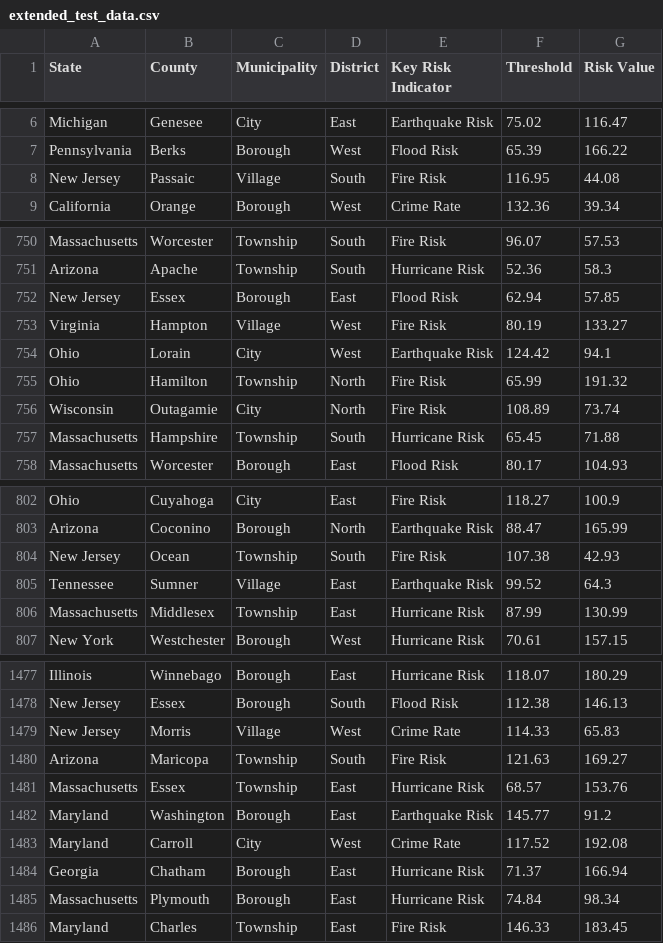
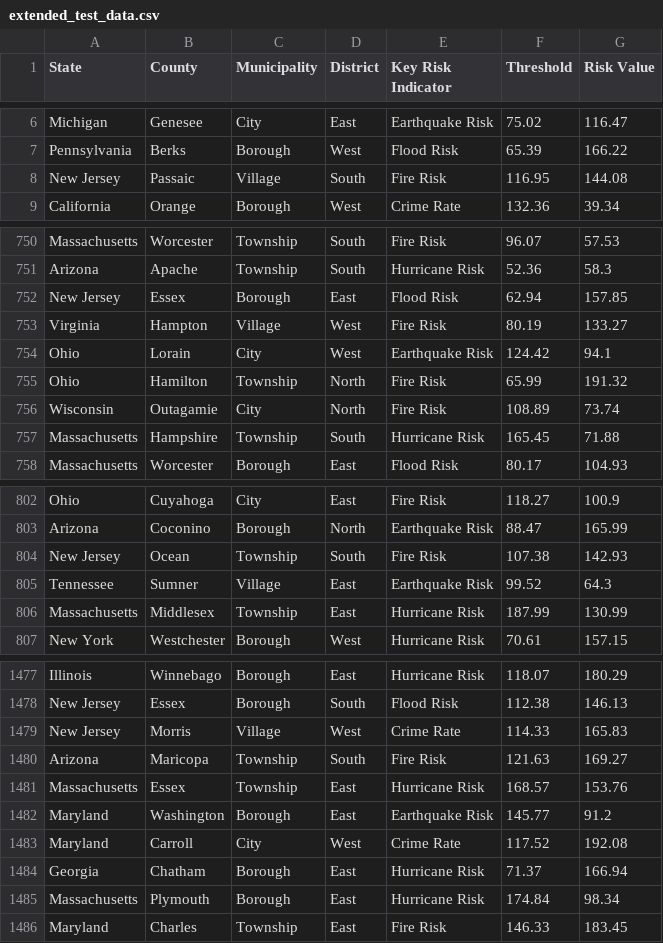
Before and after one commit to vbett01/data-viz, a CSV file: extended_test_data.csv, drawn as a sheet; only a part is shown, gaps mark what is left out; the diff covers the shown part only.

```diff
--- a/extended_test_data.csv
+++ b/extended_test_data.csv
@@ -7,3 +7,3 @@ Michigan,Genesee,City,East,Earthquake Risk,75.02,116.47
 Pennsylvania,Berks,Borough,West,Flood Risk,65.39,166.22
-New Jersey,Passaic,Village,South,Fire Risk,116.95,44.08
+New Jersey,Passaic,Village,South,Fire Risk,116.95,144.08
 California,Orange,Borough,West,Crime Rate,132.36,39.34
@@ -751,3 +751,3 @@ Massachusetts,Worcester,Township,South,Fire Risk,96.07,57.53
 Arizona,Apache,Township,South,Hurricane Risk,52.36,58.3
-New Jersey,Essex,Borough,East,Flood Risk,62.94,57.85
+New Jersey,Essex,Borough,East,Flood Risk,62.94,157.85
 Virginia,Hampton,Village,West,Fire Risk,80.19,133.27
@@ -756,3 +756,3 @@ Ohio,Hamilton,Township,North,Fire Risk,65.99,191.32
 Wisconsin,Outagamie,City,North,Fire Risk,108.89,73.74
-Massachusetts,Hampshire,Township,South,Hurricane Risk,65.45,71.88
+Massachusetts,Hampshire,Township,South,Hurricane Risk,165.45,71.88
 Massachusetts,Worcester,Borough,East,Flood Risk,80.17,104.93
@@ -803,5 +803,5 @@ Ohio,Cuyahoga,City,East,Fire Risk,118.27,100.9
 Arizona,Coconino,Borough,North,Earthquake Risk,88.47,165.99
-New Jersey,Ocean,Township,South,Fire Risk,107.38,42.93
+New Jersey,Ocean,Township,South,Fire Risk,107.38,142.93
 Tennessee,Sumner,Village,East,Earthquake Risk,99.52,64.3
-Massachusetts,Middlesex,Township,East,Hurricane Risk,87.99,130.99
+Massachusetts,Middlesex,Township,East,Hurricane Risk,187.99,130.99
 New York,Westchester,Borough,West,Hurricane Risk,70.61,157.15
@@ -1478,5 +1478,5 @@ Illinois,Winnebago,Borough,East,Hurricane Risk,118.07,180.29
 New Jersey,Essex,Borough,South,Flood Risk,112.38,146.13
-New Jersey,Morris,Village,West,Crime Rate,114.33,65.83
+New Jersey,Morris,Village,West,Crime Rate,114.33,165.83
 Arizona,Maricopa,Township,South,Fire Risk,121.63,169.27
-Massachusetts,Essex,Township,East,Hurricane Risk,68.57,153.76
+Massachusetts,Essex,Township,East,Hurricane Risk,168.57,153.76
 Maryland,Washington,Borough,East,Earthquake Risk,145.77,91.2
@@ -1484,3 +1484,3 @@ Maryland,Carroll,City,West,Crime Rate,117.52,192.08
 Georgia,Chatham,Borough,East,Hurricane Risk,71.37,166.94
-Massachusetts,Plymouth,Borough,East,Hurricane Risk,74.84,98.34
+Massachusetts,Plymouth,Borough,East,Hurricane Risk,174.84,98.34
 Maryland,Charles,Township,East,Fire Risk,146.33,183.45
```
Also changed, not shown: 61 edited cells elsewhere in this file, 1 other file.
